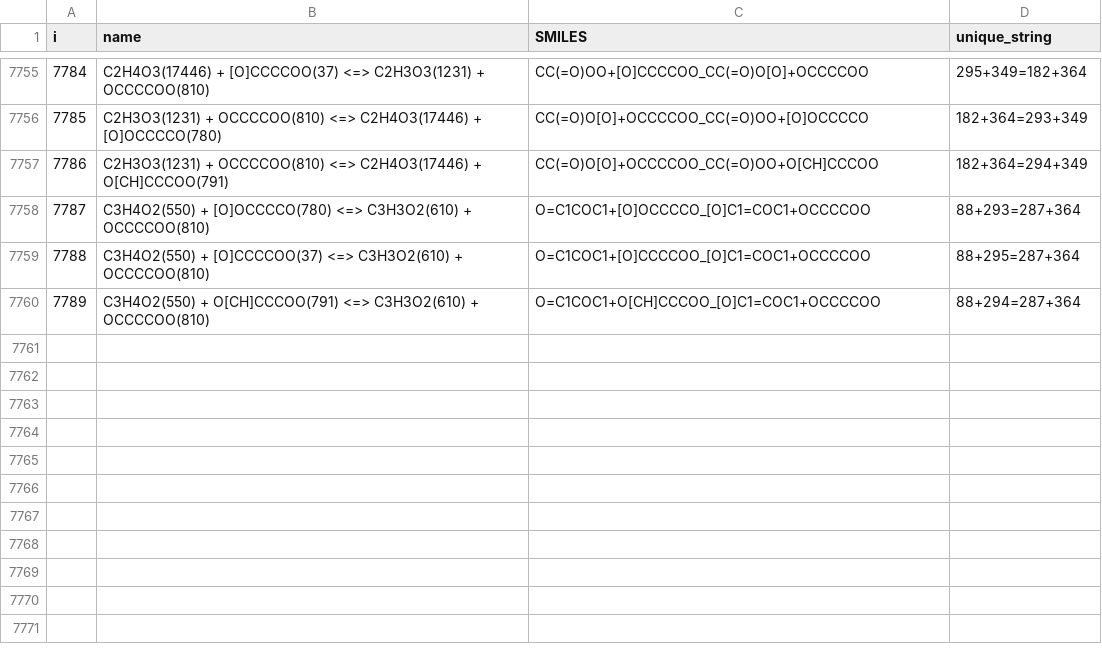
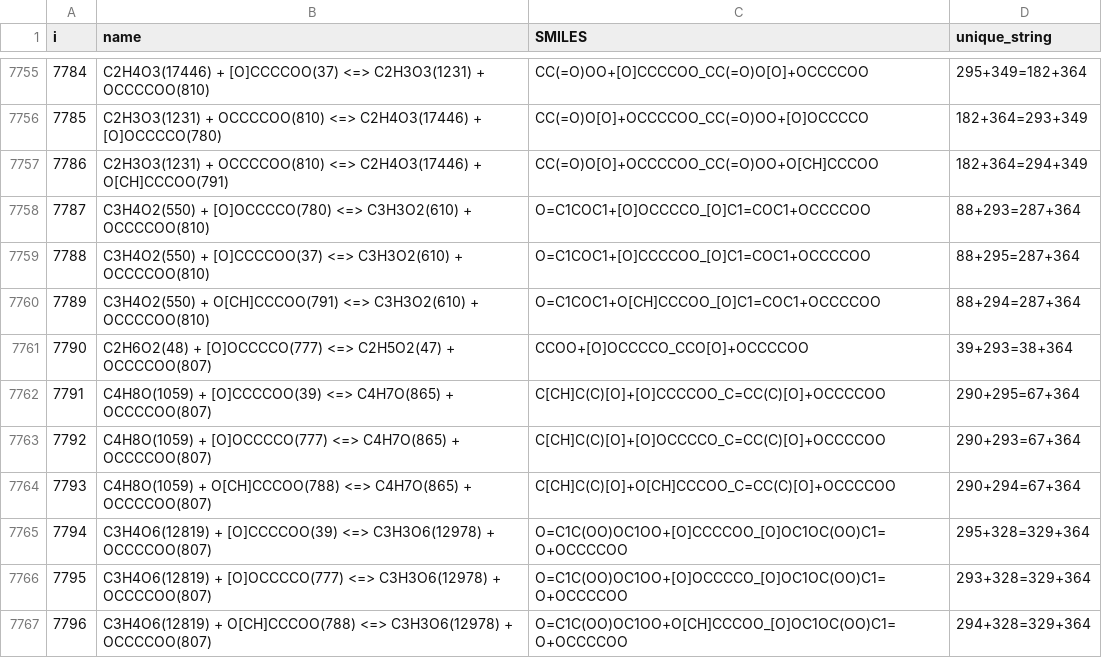
Before and after one commit to comocheng/autoscience_workflow, a CSV file: dft/reaction_database.csv, drawn as a sheet; only a part is shown, gaps mark what is left out.

Commit message:
adding new reactions from latest RMG run

```diff
--- a/dft/reaction_database.csv
+++ b/dft/reaction_database.csv
@@ -7760 +7760,8 @@ i,name,SMILES,unique_string
 7789,C3H4O2(550) + O[CH]CCCOO(791) <=> C3H3O2(610) + OCCCCOO(810),O=C1COC1+O[CH]CCCOO_[O]C1=COC1+OCCCCOO,88+294=287+364
+7790,C2H6O2(48) + [O]OCCCCO(777) <=> C2H5O2(47) + OCCCCOO(807),CCOO+[O]OCCCCO_CCO[O]+OCCCCOO,39+293=38+364
+7791,C4H8O(1059) + [O]CCCCOO(39) <=> C4H7O(865) + OCCCCOO(807),C[CH]C(C)[O]+[O]CCCCOO_C=CC(C)[O]+OCCCCOO,290+295=67+364
+7792,C4H8O(1059) + [O]OCCCCO(777) <=> C4H7O(865) + OCCCCOO(807),C[CH]C(C)[O]+[O]OCCCCO_C=CC(C)[O]+OCCCCOO,290+293=67+364
+7793,C4H8O(1059) + O[CH]CCCOO(788) <=> C4H7O(865) + OCCCCOO(807),C[CH]C(C)[O]+O[CH]CCCOO_C=CC(C)[O]+OCCCCOO,290+294=67+364
+7794,C3H4O6(12819) + [O]CCCCOO(39) <=> C3H3O6(12978) + OCCCCOO(807),O=C1C(OO)OC1OO+[O]CCCCOO_[O]OC1OC(OO)C1=O+OCCCCOO,295+328=329+364
+7795,C3H4O6(12819) + [O]OCCCCO(777) <=> C3H3O6(12978) + OCCCCOO(807),O=C1C(OO)OC1OO+[O]OCCCCO_[O]OC1OC(OO)C1=O+OCCCCOO,293+328=329+364
+7796,C3H4O6(12819) + O[CH]CCCOO(788) <=> C3H3O6(12978) + OCCCCOO(807),O=C1C(OO)OC1OO+O[CH]CCCOO_[O]OC1OC(OO)C1=O+OCCCCOO,294+328=329+364
```
